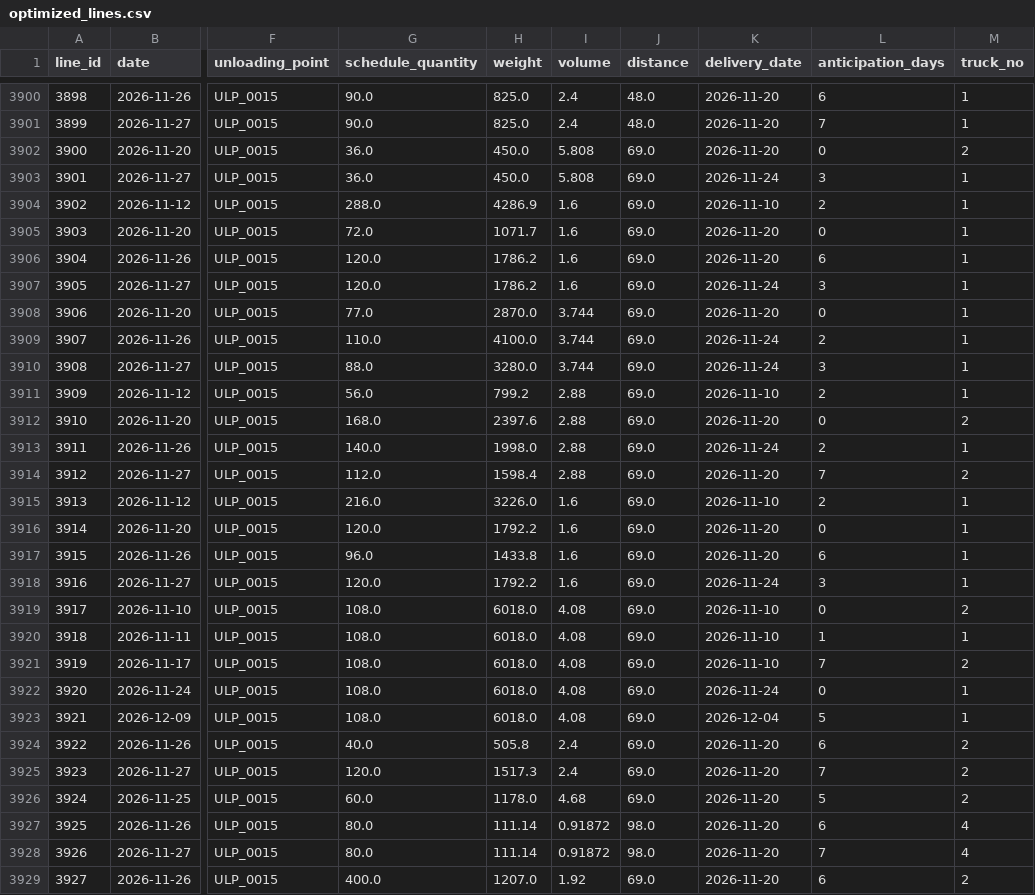
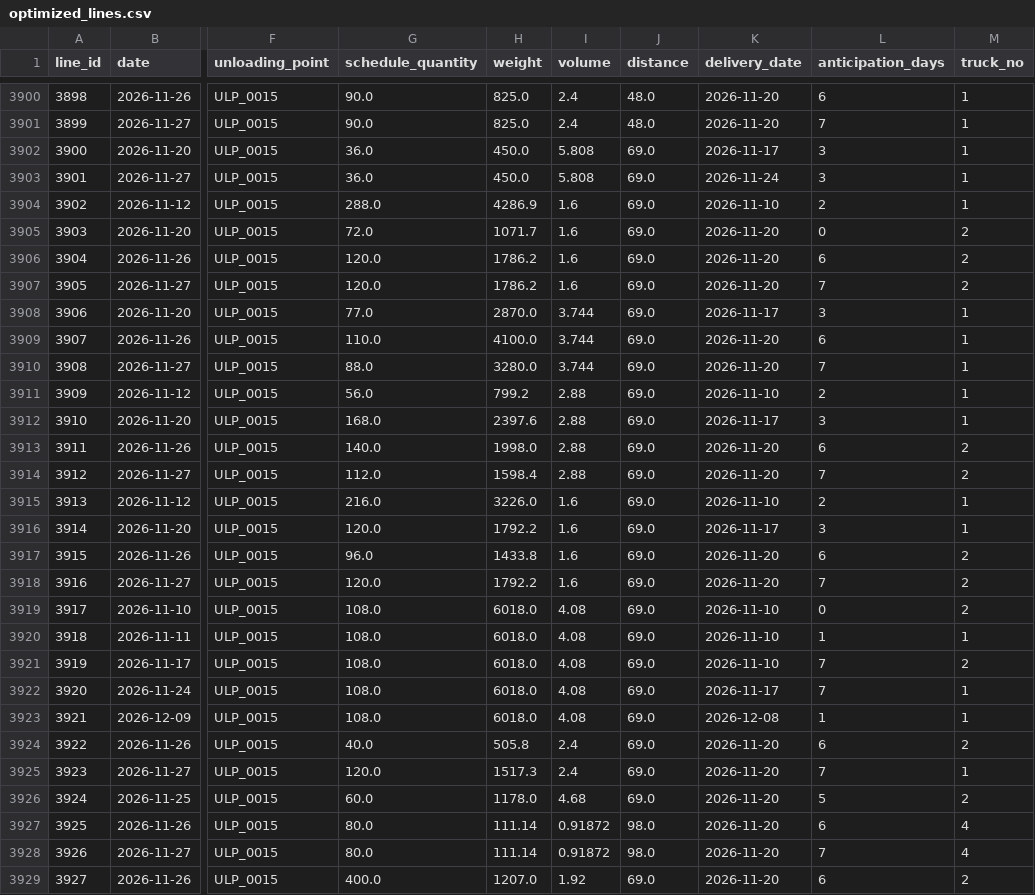
Before and after one commit to exauceh/delivery_schedule_optimization, a CSV file: data/optimized_lines.csv, drawn as a sheet; only a part is shown, gaps mark what is left out; the diff covers the shown part only; the diff names each change by its address in the sheet, - before the commit and + after, or states it on an @@ line.

```diff
--- a/data/optimized_lines.csv
+++ b/data/optimized_lines.csv
-K3902 (delivery_date): 2026-11-20
+K3902 (delivery_date): 2026-11-17
-L3902 (anticipation_days): 0
+L3902 (anticipation_days): 3
-M3902 (truck_no): 2
+M3902 (truck_no): 1
-M3905:M3907 (truck_no): 1
+M3905:M3907 (truck_no): 2
-K3907 (delivery_date): 2026-11-24
+K3907 (delivery_date): 2026-11-20
-L3907 (anticipation_days): 3
+L3907 (anticipation_days): 7
-K3908 (delivery_date): 2026-11-20
+K3908 (delivery_date): 2026-11-17
-L3908 (anticipation_days): 0
+L3908 (anticipation_days): 3
-K3909:K3910 (delivery_date): 2026-11-24
+K3909:K3910 (delivery_date): 2026-11-20
-L3909 (anticipation_days): 2
+L3909 (anticipation_days): 6
-L3910 (anticipation_days): 3
+L3910 (anticipation_days): 7
-K3912 (delivery_date): 2026-11-20
+K3912 (delivery_date): 2026-11-17
-L3912 (anticipation_days): 0
+L3912 (anticipation_days): 3
-M3912 (truck_no): 2
+M3912 (truck_no): 1
-K3913 (delivery_date): 2026-11-24
+K3913 (delivery_date): 2026-11-20
-L3913 (anticipation_days): 2
+L3913 (anticipation_days): 6
-M3913 (truck_no): 1
+M3913 (truck_no): 2
-K3916 (delivery_date): 2026-11-20
+K3916 (delivery_date): 2026-11-17
-L3916 (anticipation_days): 0
+L3916 (anticipation_days): 3
-M3917:M3918 (truck_no): 1
+M3917:M3918 (truck_no): 2
-K3918 (delivery_date): 2026-11-24
+K3918 (delivery_date): 2026-11-20
-L3918 (anticipation_days): 3
+L3918 (anticipation_days): 7
-K3922 (delivery_date): 2026-11-24
+K3922 (delivery_date): 2026-11-17
-L3922 (anticipation_days): 0
+L3922 (anticipation_days): 7
-K3923 (delivery_date): 2026-12-04
+K3923 (delivery_date): 2026-12-08
-L3923 (anticipation_days): 5
+L3923 (anticipation_days): 1
-M3925 (truck_no): 2
+M3925 (truck_no): 1
```
Also changed, not shown: 87 edited cells elsewhere in this file, data/optimized_couples.csv, data/optimized_deliveries.csv, 5 other files.
